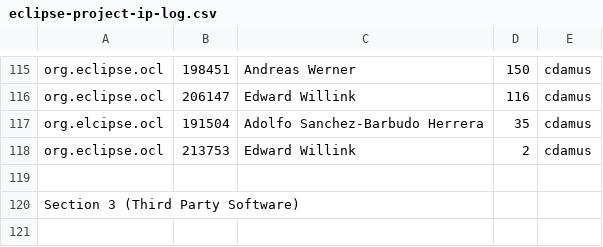
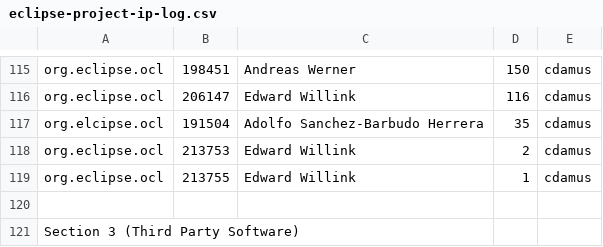
Before and after one commit to eclipse-ocl/ocl-website, a CSV file: eclipse-project-ip-log.csv, drawn as a sheet; only a part is shown, gaps mark what is left out; the shorter side is filled out with more unchanged rows.

Commit message:
[213755] cdamus - Unnecessary @SuppressWarnings("unchecked")

```diff
--- a/eclipse-project-ip-log.csv
+++ b/eclipse-project-ip-log.csv
@@ -118,2 +118,3 @@ org.elcipse.ocl,191504,Adolfo Sanchez-Barbudo Herrera,35,cdamus
 org.eclipse.ocl,213753,Edward Willink,2,cdamus
+org.eclipse.ocl,213755,Edward Willink,1,cdamus
 
```
